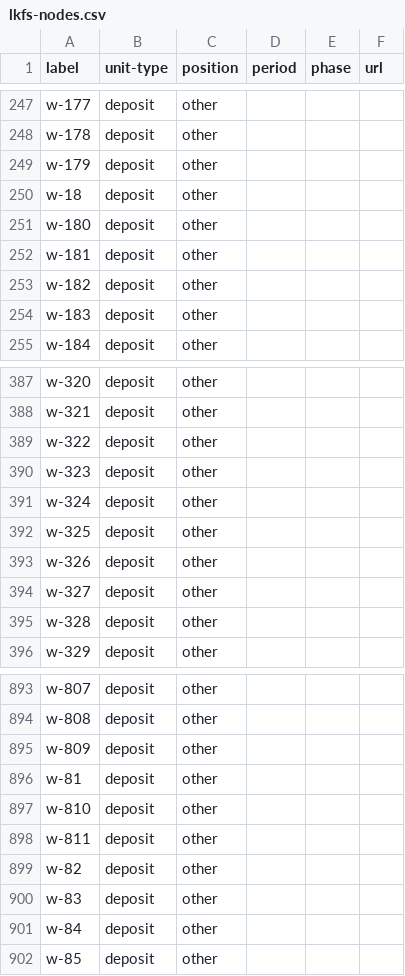
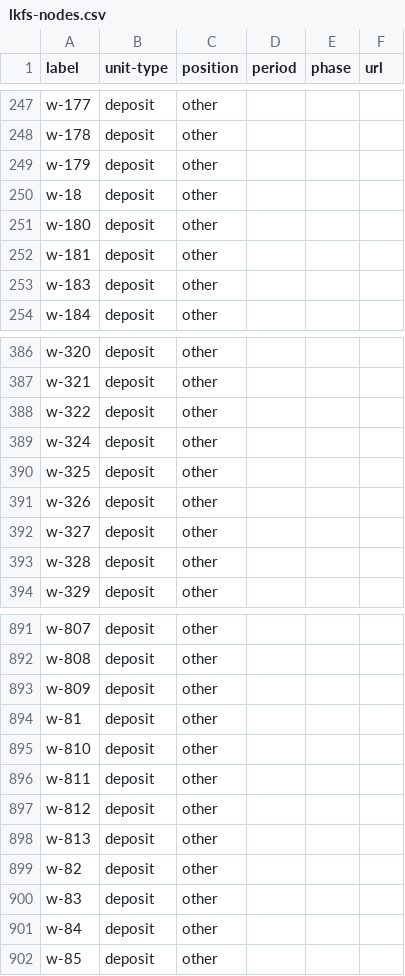
Before and after one commit to tsdye/lkfs-nantes, a CSV file: csv/lkfs-nodes.csv, drawn as a sheet; only a part is shown, gaps mark what is left out; removed rows and columns are numbered as before the commit, all else as after; the diff names each change by its address in the sheet, - before the commit and + after, or states it on an @@ line.

```diff
--- a/csv/lkfs-nodes.csv
+++ b/csv/lkfs-nodes.csv
-row 253: w-182 | deposit | other
-row 390: w-323 | deposit | other
+row 897: w-812 | deposit | other
+row 898: w-813 | deposit | other
```
Also changed, not shown: csv/lkfs-edges.csv, 4 other files.
